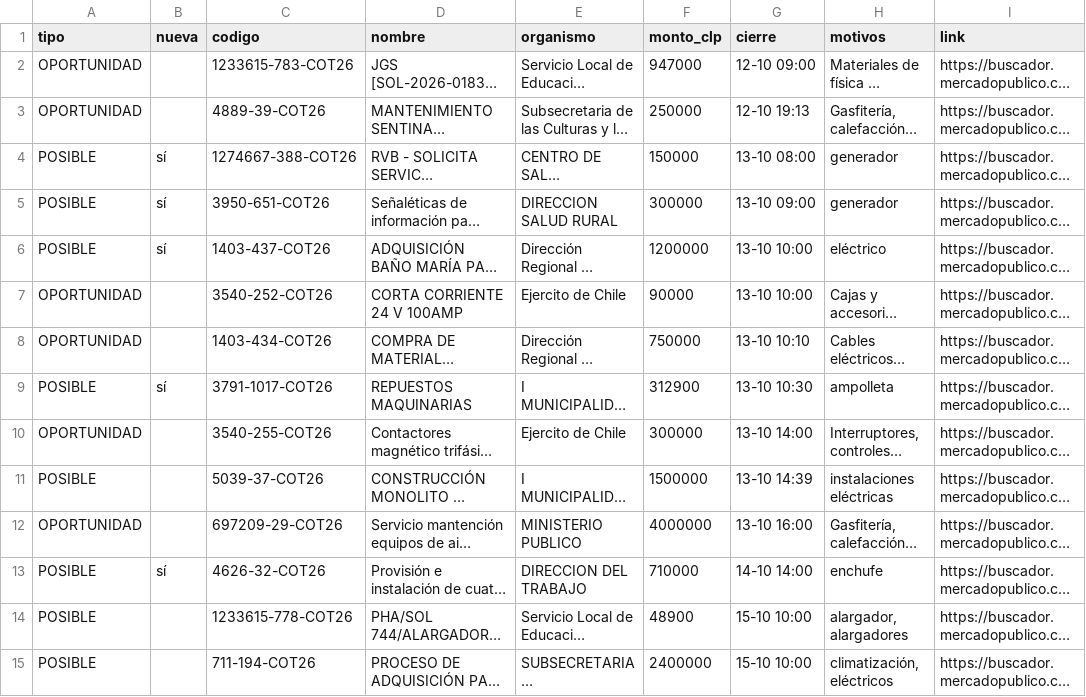
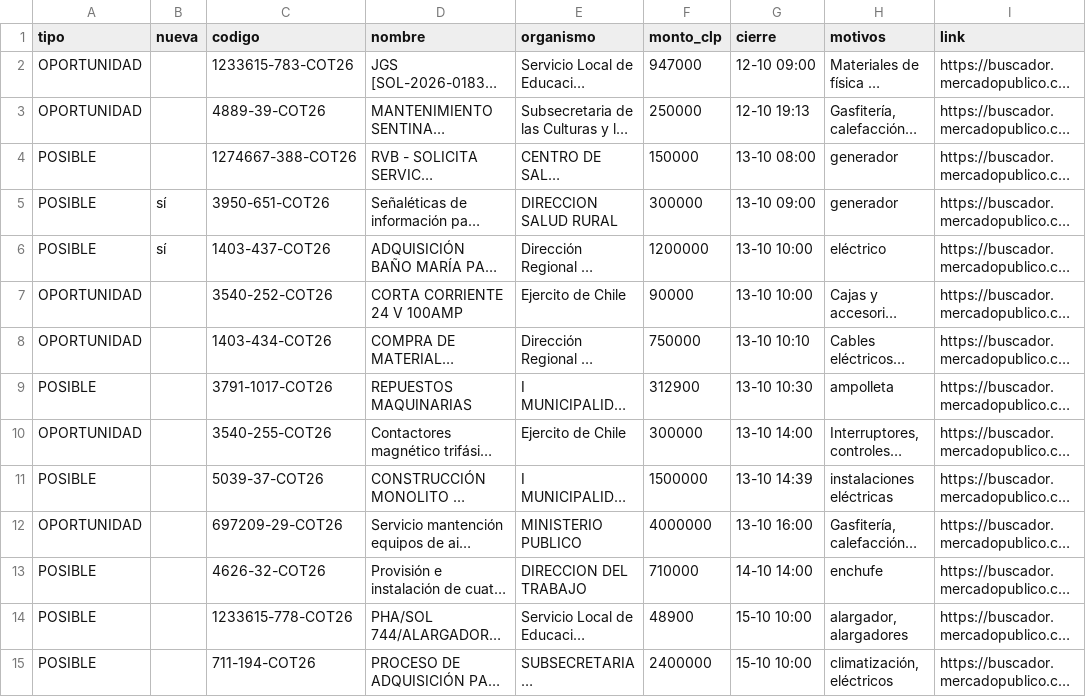
Before and after one commit to ricardoarevalo2/radar-aysen, a CSV file: docs/z-f3312e8e/oportunidades.csv, drawn as a sheet; long unchanged cells end in …; the diff names each change by its address in the sheet, - before the commit and + after, or states it on an @@ line.

```diff
--- a/docs/z-f3312e8e/oportunidades.csv
+++ b/docs/z-f3312e8e/oportunidades.csv
-B4 (nueva): sí
+B4 (nueva): (empty)
-B9 (nueva): sí
+B9 (nueva): (empty)
-B13 (nueva): sí
+B13 (nueva): (empty)
```
Also changed, not shown: 5 other files.
